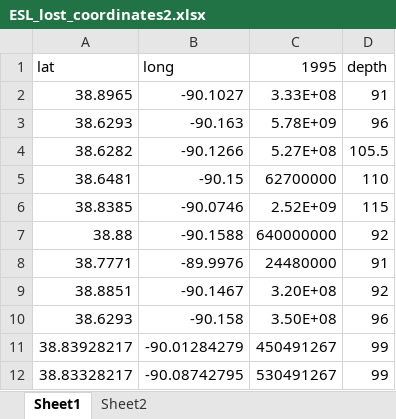
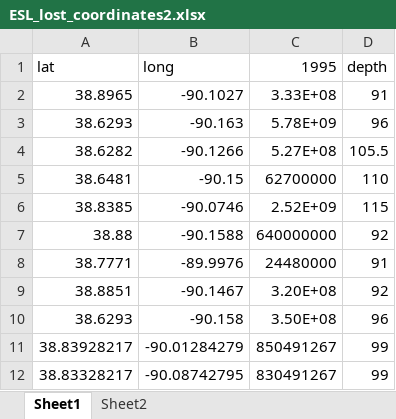
Before and after one commit to Firas-95/GEO572-Project-E.St.Louis, an Excel workbook: pumping/ESL_lost_coordinates2.xlsx, sheet Sheet1, drawn as a sheet; values as stored, in another font and other column widths than the file's, no borders; the diff names each change by its address in the sheet, - before the commit and + after, or states it on an @@ line.

Commit message:
Update ESL_lost_coordinates2.xlsx

```diff
--- a/pumping/ESL_lost_coordinates2.xlsx (sheet Sheet1)
+++ b/pumping/ESL_lost_coordinates2.xlsx (sheet Sheet1)
-C11 (1995): 450491267
+C11 (1995): 850491267
-C12 (1995): 530491267
+C12 (1995): 830491267
```
